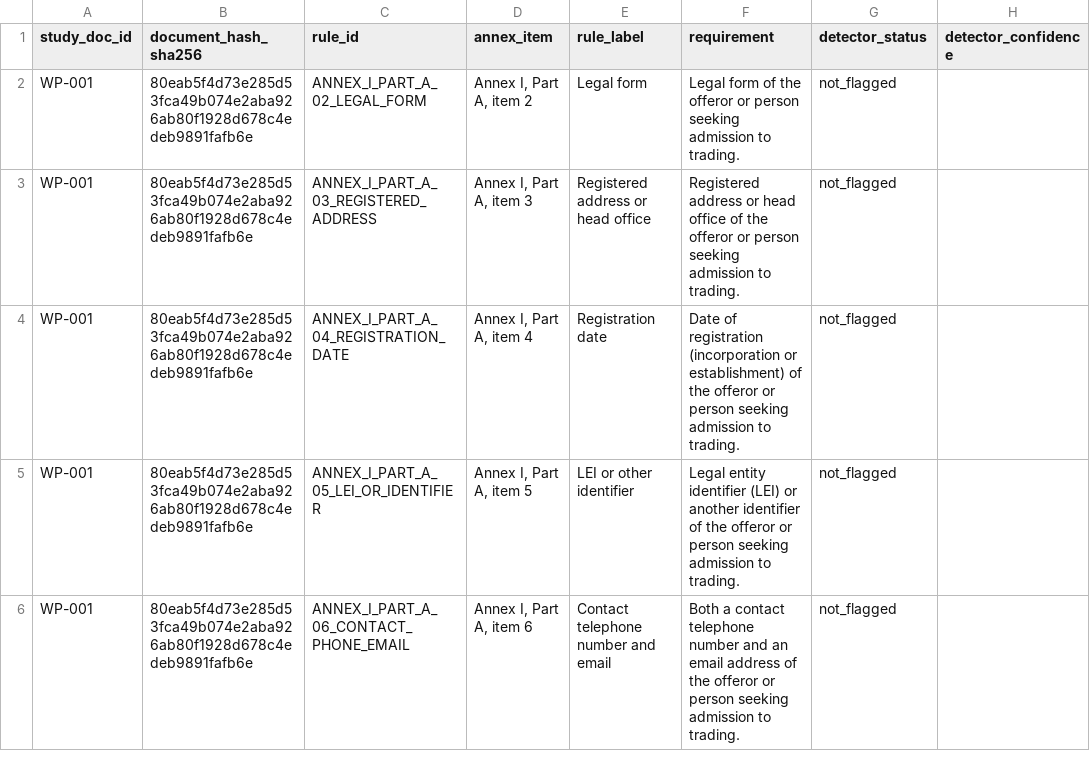
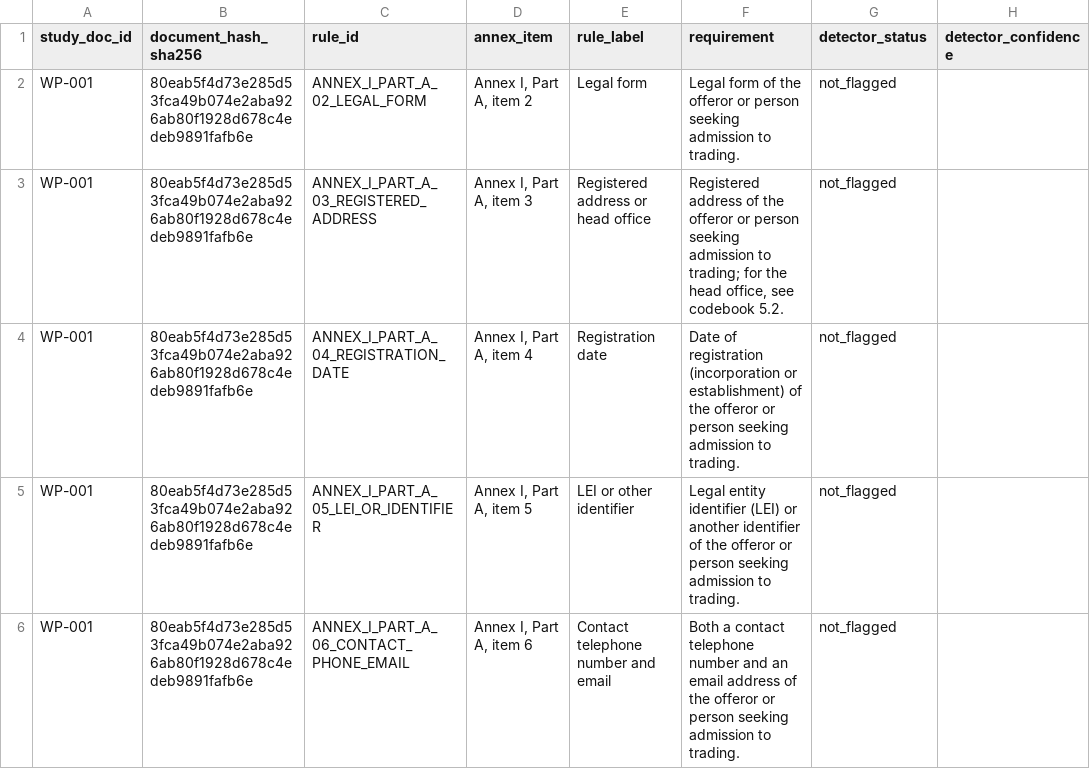
Before and after one commit to sebastianfoerste/micar-whitepaper-linter, a CSV file: studies/2026-07-title-ii-annex-i-whitepaper-study/human-review-matrix.csv, drawn as a sheet; only a part is shown; the diff covers the shown part only; the diff names each change by its address in the sheet, - before the commit and + after, or states it on an @@ line.

```diff
--- a/studies/2026-07-title-ii-annex-i-whitepaper-study/human-review-matrix.csv
+++ b/studies/2026-07-title-ii-annex-i-whitepaper-study/human-review-matrix.csv
-F3 (requirement): Registered address or head office of the offeror or person seeking admission to trading.
+F3 (requirement): Registered address of the offeror or person seeking admission to trading; for the head office, see codebook 5.2.
```
Also changed, not shown: 9 edited cells elsewhere in this file, studies/2026-07-title-ii-annex-i-whitepaper-study/human-review-r1.csv, 6 other files.
